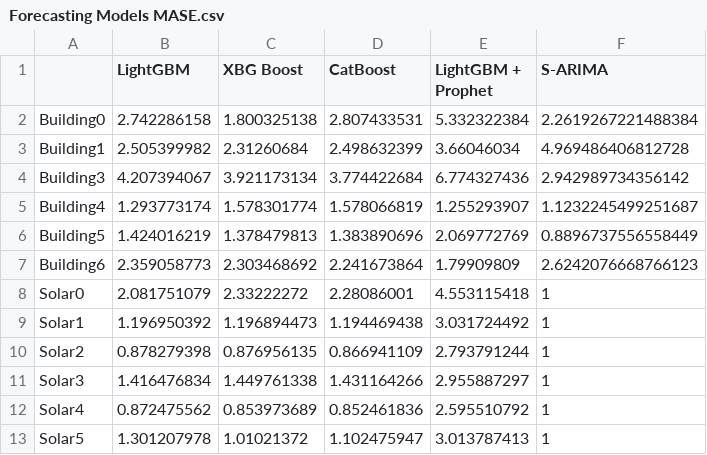
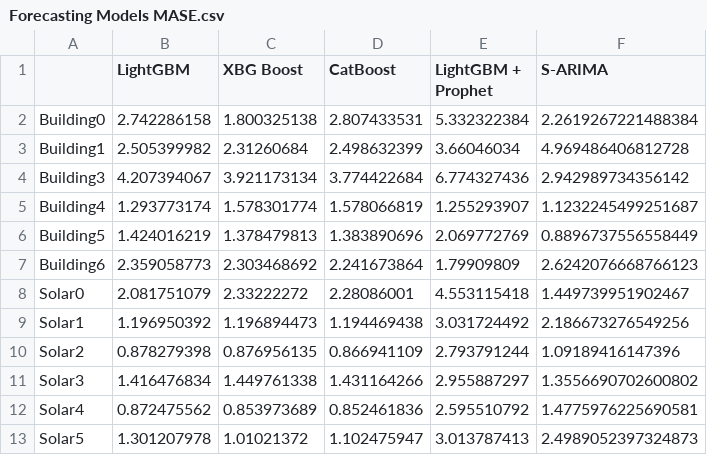
Before and after one commit to sohan6ers/Battery-Lecture-Scheduling, a CSV file: Forecasting Models MASE.csv, drawn as a sheet.

Commit message:
Update Forecasting Models MASE.csv

```diff
--- a/Forecasting Models MASE.csv
+++ b/Forecasting Models MASE.csv
@@ -7,7 +7,7 @@ Building5,1.424016219,1.378479813,1.383890696,2.069772769,0.8896737556558449
 Building6,2.359058773,2.303468692,2.241673864,1.79909809,2.6242076668766123
-Solar0,2.081751079,2.33222272,2.28086001,4.553115418,1
-Solar1,1.196950392,1.196894473,1.194469438,3.031724492,1
-Solar2,0.878279398,0.876956135,0.866941109,2.793791244,1
-Solar3,1.416476834,1.449761338,1.431164266,2.955887297,1
-Solar4,0.872475562,0.853973689,0.852461836,2.595510792,1
-Solar5,1.301207978,1.01021372,1.102475947,3.013787413,1
+Solar0,2.081751079,2.33222272,2.28086001,4.553115418,1.449739951902467
+Solar1,1.196950392,1.196894473,1.194469438,3.031724492,2.186673276549256
+Solar2,0.878279398,0.876956135,0.866941109,2.793791244,1.09189416147396
+Solar3,1.416476834,1.449761338,1.431164266,2.955887297,1.3556690702600802
+Solar4,0.872475562,0.853973689,0.852461836,2.595510792,1.4775976225690581
+Solar5,1.301207978,1.01021372,1.102475947,3.013787413,2.4989052397324873
```
